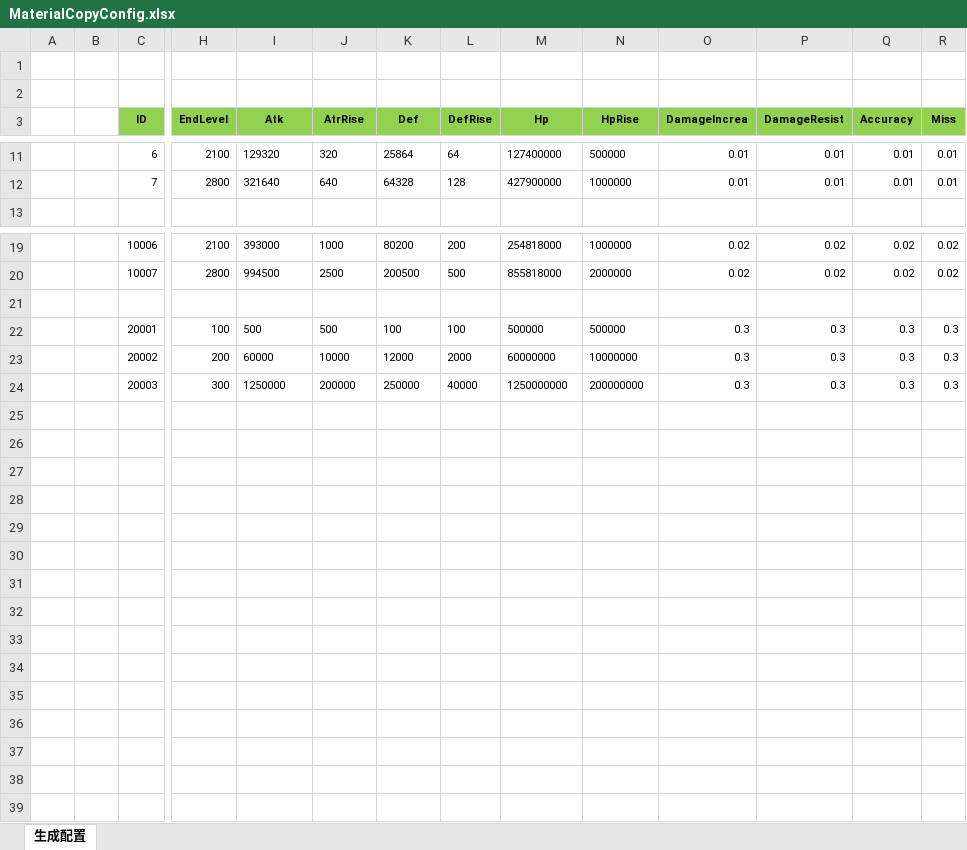
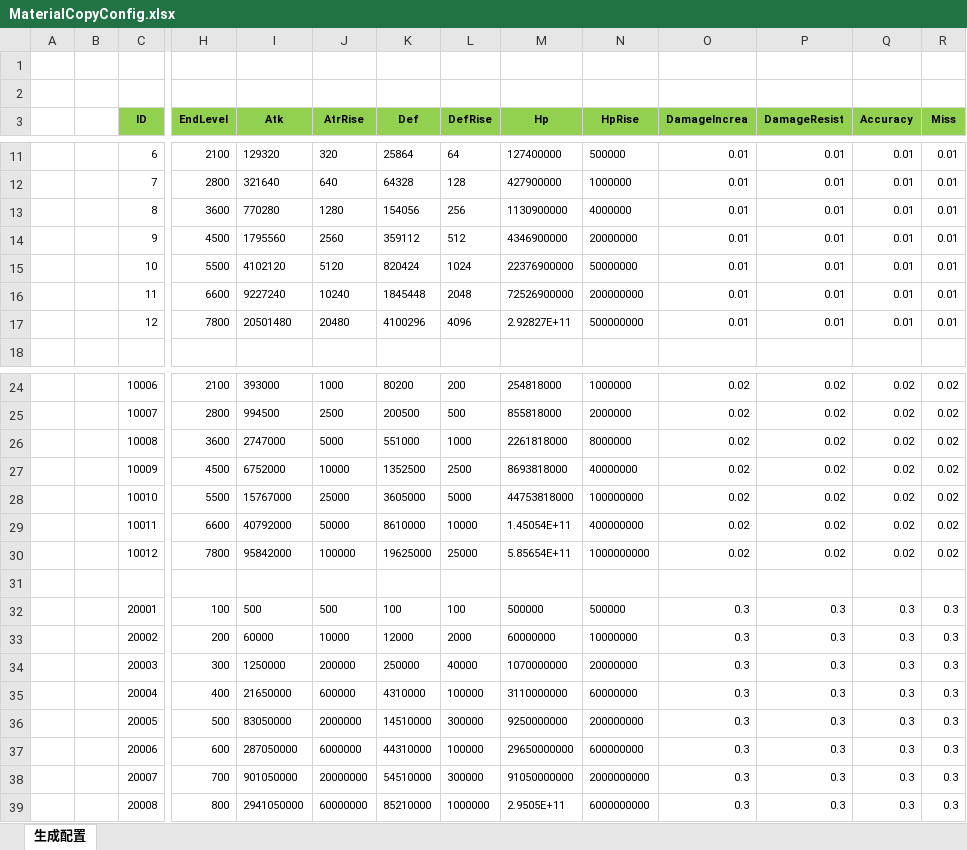
Before and after one commit to wokanjianyang/legend2, an Excel workbook: Excel/MaterialCopyConfig.xlsx, sheet 生成配置, drawn as a sheet; only a part is shown, gaps mark what is left out; values as stored, in another font and other column widths than the file's, no borders; addresses are those after the commit; rows hold the shown columns only; the diff names each change by its address in the sheet, - before the commit and + after, or states it on an @@ line.

```diff
--- a/Excel/MaterialCopyConfig.xlsx (sheet 生成配置)
+++ b/Excel/MaterialCopyConfig.xlsx (sheet 生成配置)
+row 13:  |  | 8 | 3600 | 770280 | 1280 | 154056 | 256 | 1130900000 | 4000000 | 0.01 | 0.01 | 0.01 | 0.01
+row 14:  |  | 9 | 4500 | 1795560 | 2560 | 359112 | 512 | 4346900000 | 20000000 | 0.01 | 0.01 | 0.01 | 0.01
+row 15:  |  | 10 | 5500 | 4102120 | 5120 | 820424 | 1024 | 22376900000 | 50000000 | 0.01 | 0.01 | 0.01 | 0.01
+row 16:  |  | 11 | 6600 | 9227240 | 10240 | 1845448 | 2048 | 72526900000 | 200000000 | 0.01 | 0.01 | 0.01 | 0.01
+row 17:  |  | 12 | 7800 | 20501480 | 20480 | 4100296 | 4096 | 2.92827E+11 | 500000000 | 0.01 | 0.01 | 0.01 | 0.01
+row 26:  |  | 10008 | 3600 | 2747000 | 5000 | 551000 | 1000 | 2261818000 | 8000000 | 0.02 | 0.02 | 0.02 | 0.02
+row 27:  |  | 10009 | 4500 | 6752000 | 10000 | 1352500 | 2500 | 8693818000 | 40000000 | 0.02 | 0.02 | 0.02 | 0.02
+row 28:  |  | 10010 | 5500 | 15767000 | 25000 | 3605000 | 5000 | 44753818000 | 100000000 | 0.02 | 0.02 | 0.02 | 0.02
+row 29:  |  | 10011 | 6600 | 40792000 | 50000 | 8610000 | 10000 | 1.45054E+11 | 400000000 | 0.02 | 0.02 | 0.02 | 0.02
+row 30:  |  | 10012 | 7800 | 95842000 | 100000 | 19625000 | 25000 | 5.85654E+11 | 1000000000 | 0.02 | 0.02 | 0.02 | 0.02
-M34 (Hp): 1250000000
+M34 (Hp): 1070000000
-N34 (HpRise): 200000000
+N34 (HpRise): 20000000
+row 35:  |  | 20004 | 400 | 21650000 | 600000 | 4310000 | 100000 | 3110000000 | 60000000 | 0.3 | 0.3 | 0.3 | 0.3
+row 36:  |  | 20005 | 500 | 83050000 | 2000000 | 14510000 | 300000 | 9250000000 | 200000000 | 0.3 | 0.3 | 0.3 | 0.3
+row 37:  |  | 20006 | 600 | 287050000 | 6000000 | 44310000 | 100000 | 29650000000 | 600000000 | 0.3 | 0.3 | 0.3 | 0.3
+row 38:  |  | 20007 | 700 | 901050000 | 20000000 | 54510000 | 300000 | 91050000000 | 2000000000 | 0.3 | 0.3 | 0.3 | 0.3
+row 39:  |  | 20008 | 800 | 2941050000 | 60000000 | 85210000 | 1000000 | 2.9505E+11 | 6000000000 | 0.3 | 0.3 | 0.3 | 0.3
```
Also changed, not shown: formulas that keep their value, Excel/AchievementTaskConfig.xlsx, Excel/BabelConfig.xlsx, 25 other files.
